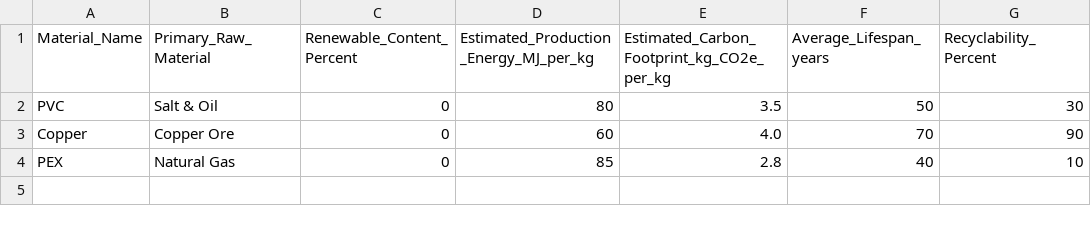
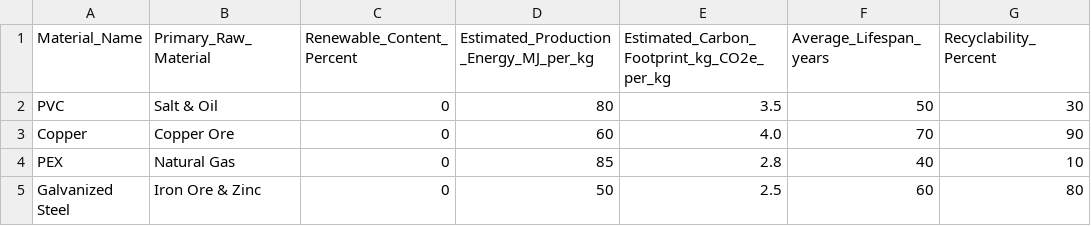
Before and after one commit to michelnydiccd/sustainable-piping-analysis, a CSV file: data/material_data.csv, drawn as a sheet.

Commit message:
Add galvanized steel pipe to dataset

```diff
--- a/data/material_data.csv
+++ b/data/material_data.csv
@@ -4 +4,2 @@ Copper,Copper Ore,0,60,4.0,70,90
 PEX,Natural Gas,0,85,2.8,40,10
+Galvanized Steel,Iron Ore & Zinc,0,50,2.5,60,80
```
